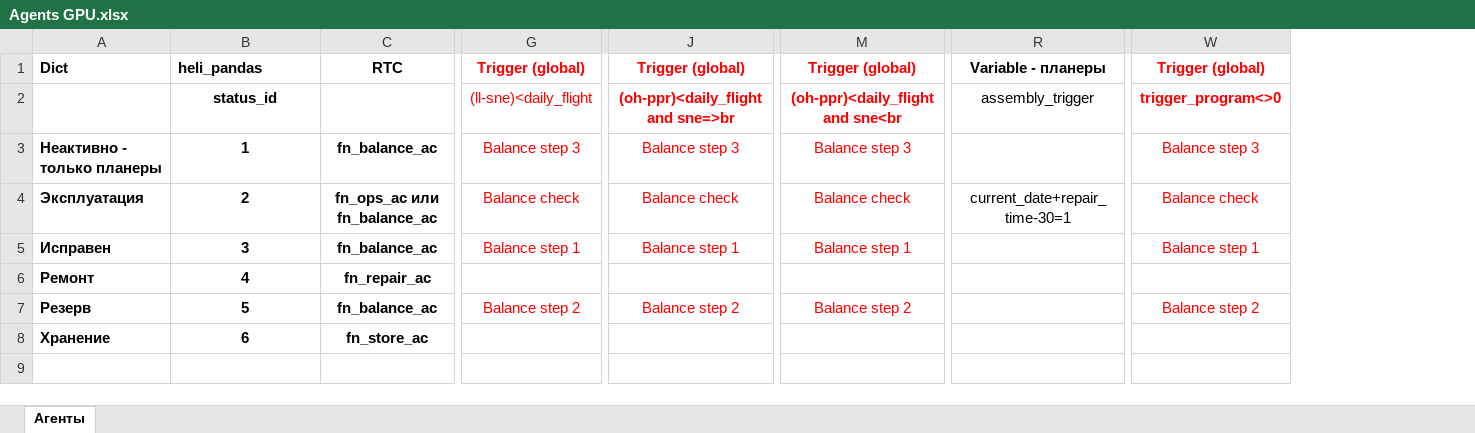
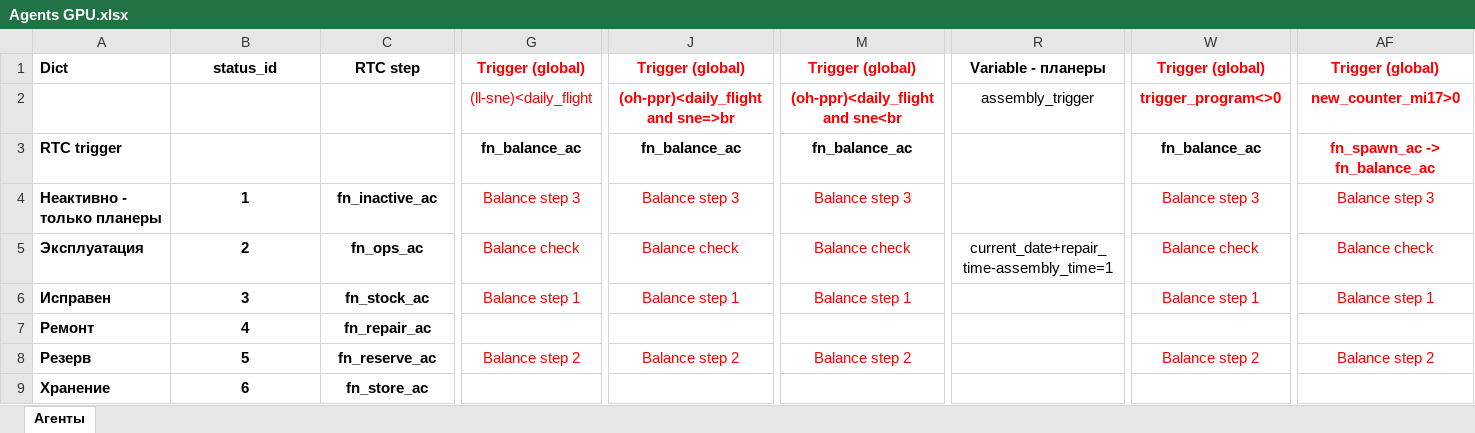
Before and after one commit to albud1978/Helicomponents, an Excel workbook: data_input/analytics/Agents GPU.xlsx, sheet Агенты, drawn as a sheet; only a part is shown, gaps mark what is left out; values as stored, in another font and other column widths than the file's, no borders; addresses are those after the commit; rows hold the shown columns only; the diff names each change by its address in the sheet, - before the commit and + after, or states it on an @@ line.

```diff
--- a/data_input/analytics/Agents GPU.xlsx (sheet Агенты)
+++ b/data_input/analytics/Agents GPU.xlsx (sheet Агенты)
+column AF, rows 1-2: Trigger (global) | new_counter_mi17>0; rows 4-8: Balance step 3 | Balance check | Balance step 1 |  | Balance step 2
-B1: heli_pandas
+B1: status_id
-B1 alignment: left
+B1 alignment: center
-C1: RTC
+C1: RTC step
-B2: status_id
+B2: (empty)
+row 3: RTC trigger |  |  | fn_balance_ac | fn_balance_ac | fn_balance_ac |  | fn_balance_ac | fn_spawn_ac -> fn_balance_ac
-C4: fn_balance_ac
+C4: fn_inactive_ac
-C5: fn_ops_ac или fn_balance_ac
+C5: fn_ops_ac
-R5: current_date+repair_time-30=1
+R5: current_date+repair_time-assembly_time=1
-C6: fn_balance_ac
+C6: fn_stock_ac
-C8: fn_balance_ac
+C8: fn_reserve_ac
```
Also changed, not shown: data_input/analytics/OLAP MultiBOM Flame GPU.xlsx, data_input/source_data/Program.xlsx, 5 other files.
